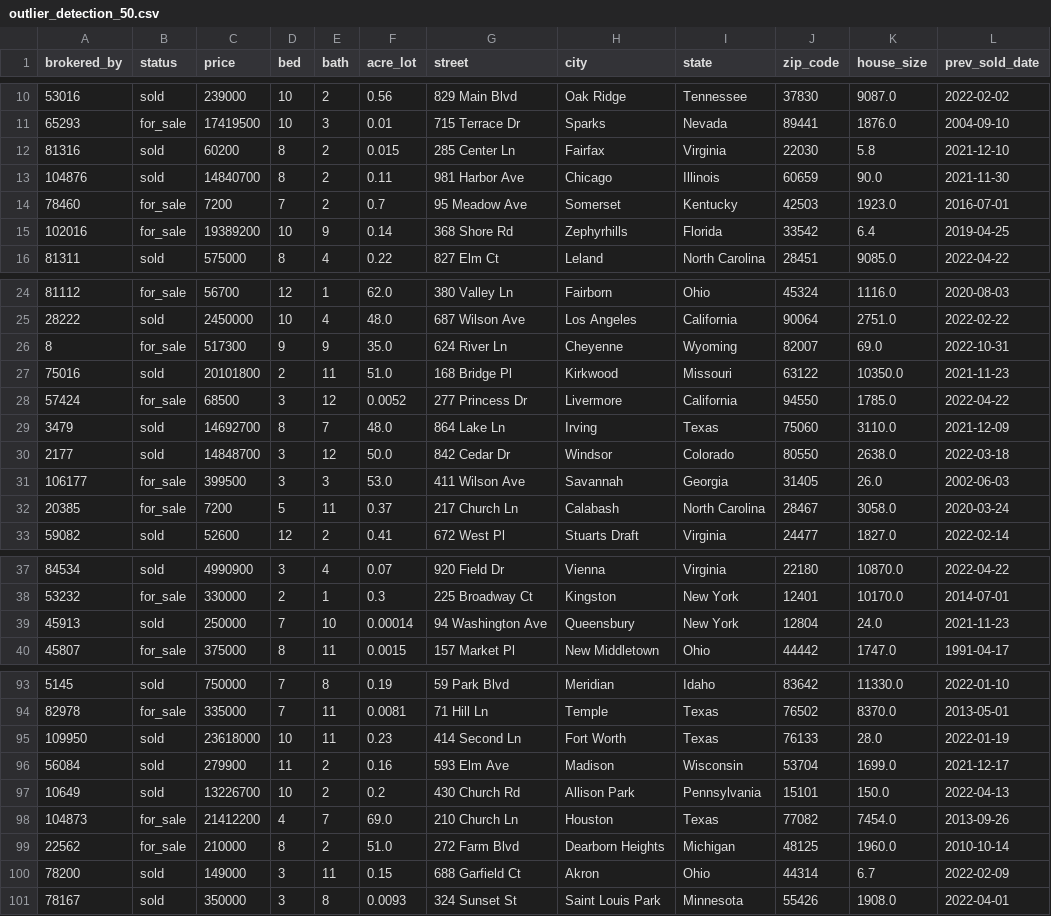
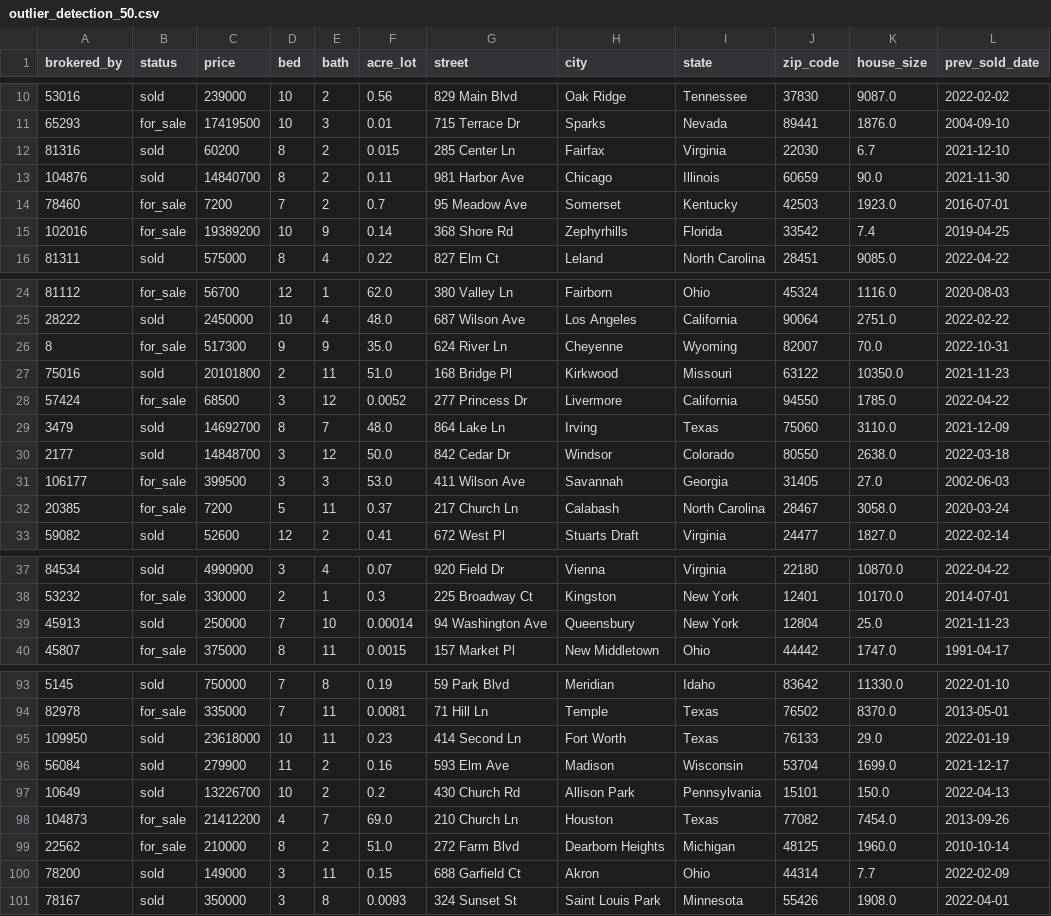
Before and after one commit to MattBlue00/polimi-thesis, a CSV file: datasets/dirty/outlier_detection/outlier_detection_50.csv, drawn as a sheet; only a part is shown, gaps mark what is left out; the diff covers the shown part only.

```diff
--- a/datasets/dirty/outlier_detection/outlier_detection_50.csv
+++ b/datasets/dirty/outlier_detection/outlier_detection_50.csv
@@ -11,6 +11,6 @@ brokered_by,status,price,bed,bath,acre_lot,street,city,state,zip_code,house_size
 65293,for_sale,17419500,10,3,0.01,715 Terrace Dr,Sparks,Nevada,89441,1876.0,2004-09-10
-81316,sold,60200,8,2,0.015,285 Center Ln,Fairfax,Virginia,22030,5.8,2021-12-10
+81316,sold,60200,8,2,0.015,285 Center Ln,Fairfax,Virginia,22030,6.7,2021-12-10
 104876,sold,14840700,8,2,0.11,981 Harbor Ave,Chicago,Illinois,60659,90.0,2021-11-30
 78460,for_sale,7200,7,2,0.7,95 Meadow Ave,Somerset,Kentucky,42503,1923.0,2016-07-01
-102016,for_sale,19389200,10,9,0.14,368 Shore Rd,Zephyrhills,Florida,33542,6.4,2019-04-25
+102016,for_sale,19389200,10,9,0.14,368 Shore Rd,Zephyrhills,Florida,33542,7.4,2019-04-25
 81311,sold,575000,8,4,0.22,827 Elm Ct,Leland,North Carolina,28451,9085.0,2022-04-22
@@ -25,3 +25,3 @@ brokered_by,status,price,bed,bath,acre_lot,street,city,state,zip_code,house_size
 28222,sold,2450000,10,4,48.0,687 Wilson Ave,Los Angeles,California,90064,2751.0,2022-02-22
-8,for_sale,517300,9,9,35.0,624 River Ln,Cheyenne,Wyoming,82007,69.0,2022-10-31
+8,for_sale,517300,9,9,35.0,624 River Ln,Cheyenne,Wyoming,82007,70.0,2022-10-31
 75016,sold,20101800,2,11,51.0,168 Bridge Pl,Kirkwood,Missouri,63122,10350.0,2021-11-23
@@ -30,3 +30,3 @@ brokered_by,status,price,bed,bath,acre_lot,street,city,state,zip_code,house_size
 2177,sold,14848700,3,12,50.0,842 Cedar Dr,Windsor,Colorado,80550,2638.0,2022-03-18
-106177,for_sale,399500,3,3,53.0,411 Wilson Ave,Savannah,Georgia,31405,26.0,2002-06-03
+106177,for_sale,399500,3,3,53.0,411 Wilson Ave,Savannah,Georgia,31405,27.0,2002-06-03
 20385,for_sale,7200,5,11,0.37,217 Church Ln,Calabash,North Carolina,28467,3058.0,2020-03-24
@@ -38,3 +38,3 @@ brokered_by,status,price,bed,bath,acre_lot,street,city,state,zip_code,house_size
 53232,for_sale,330000,2,1,0.3,225 Broadway Ct,Kingston,New York,12401,10170.0,2014-07-01
-45913,sold,250000,7,10,0.00014,94 Washington Ave,Queensbury,New York,12804,24.0,2021-11-23
+45913,sold,250000,7,10,0.00014,94 Washington Ave,Queensbury,New York,12804,25.0,2021-11-23
 45807,for_sale,375000,8,11,0.0015,157 Market Pl,New Middletown,Ohio,44442,1747.0,1991-04-17
@@ -94,3 +94,3 @@ brokered_by,status,price,bed,bath,acre_lot,street,city,state,zip_code,house_size
 82978,for_sale,335000,7,11,0.0081,71 Hill Ln,Temple,Texas,76502,8370.0,2013-05-01
-109950,sold,23618000,10,11,0.23,414 Second Ln,Fort Worth,Texas,76133,28.0,2022-01-19
+109950,sold,23618000,10,11,0.23,414 Second Ln,Fort Worth,Texas,76133,29.0,2022-01-19
 56084,sold,279900,11,2,0.16,593 Elm Ave,Madison,Wisconsin,53704,1699.0,2021-12-17
@@ -99,3 +99,3 @@ brokered_by,status,price,bed,bath,acre_lot,street,city,state,zip_code,house_size
 22562,for_sale,210000,8,2,51.0,272 Farm Blvd,Dearborn Heights,Michigan,48125,1960.0,2010-10-14
-78200,sold,149000,3,11,0.15,688 Garfield Ct,Akron,Ohio,44314,6.7,2022-02-09
+78200,sold,149000,3,11,0.15,688 Garfield Ct,Akron,Ohio,44314,7.7,2022-02-09
 78167,sold,350000,3,8,0.0093,324 Sunset St,Saint Louis Park,Minnesota,55426,1908.0,2022-04-01
```
Also changed, not shown: 3 edited cells elsewhere in this file, datasets/dirty/data_cleaning/no_dirty_duplicates/data_cleaning_10.csv, datasets/dirty/data_cleaning/no_dirty_duplicates/data_cleaning_30.csv, 6 other files.
